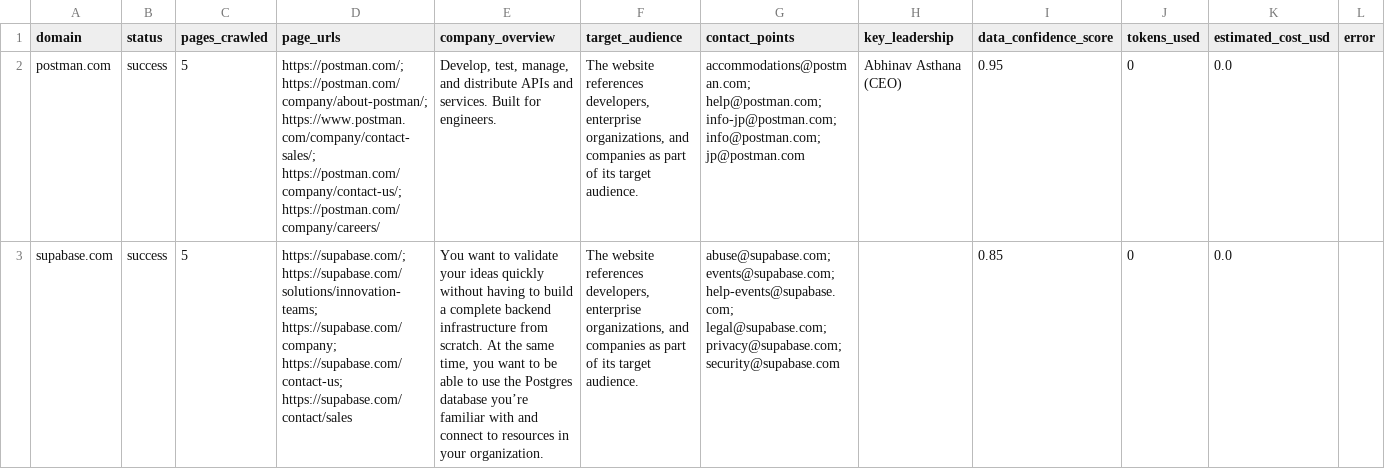
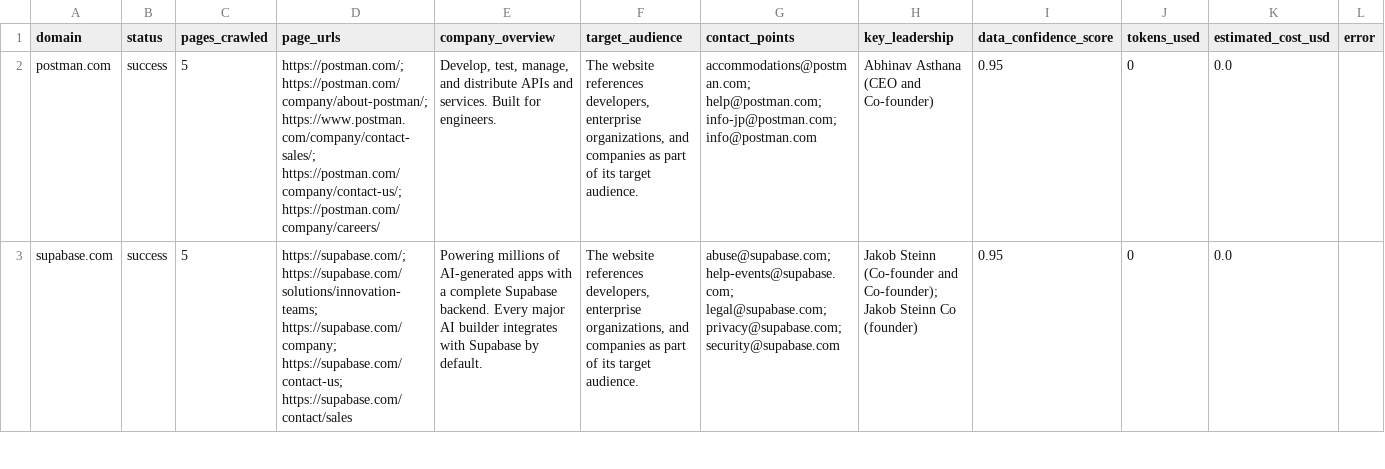
Before and after one commit to Gnana1004/lead-enrichment-agent, a CSV file: output/output.csv, drawn as a sheet; only a part is shown; the diff covers the shown part only; the diff names each change by its address in the sheet, - before the commit and + after, or states it on an @@ line.

Commit message:
Improve extraction quality and output cleaning

```diff
--- a/output/output.csv
+++ b/output/output.csv
-G2 (contact_points): …help@postman.com; info-jp@postman.com; info@postman.com; jp@postman.com
+G2 (contact_points): …help@postman.com; info-jp@postman.com; info@postman.com
-H2 (key_leadership): Abhinav Asthana (CEO)
+H2 (key_leadership): Abhinav Asthana (CEO and Co-founder)
-E3 (company_overview): You want to validate your ideas quickly without having to build a complete backend infrastructure from scratch. At the same time, you want to be able to use the Postgres database you’re familiar with and connect to resources in your organization.
+E3 (company_overview): Powering millions of AI-generated apps with a complete Supabase backend. Every major AI builder integrates with Supabase by default.
-G3 (contact_points): abuse@supabase.com; events@supabase.com; help-events@supabase.com; legal@supabase.com;…
+G3 (contact_points): abuse@supabase.com; help-events@supabase.com; legal@supabase.com;…
-H3 (key_leadership): (empty)
+H3 (key_leadership): Jakob Steinn (Co-founder and Co-founder); Jakob Steinn Co (founder)
-I3 (data_confidence_score): 0.85
+I3 (data_confidence_score): 0.95
```
Also changed, not shown: 1 edited cell elsewhere in this file, 3 other files.
